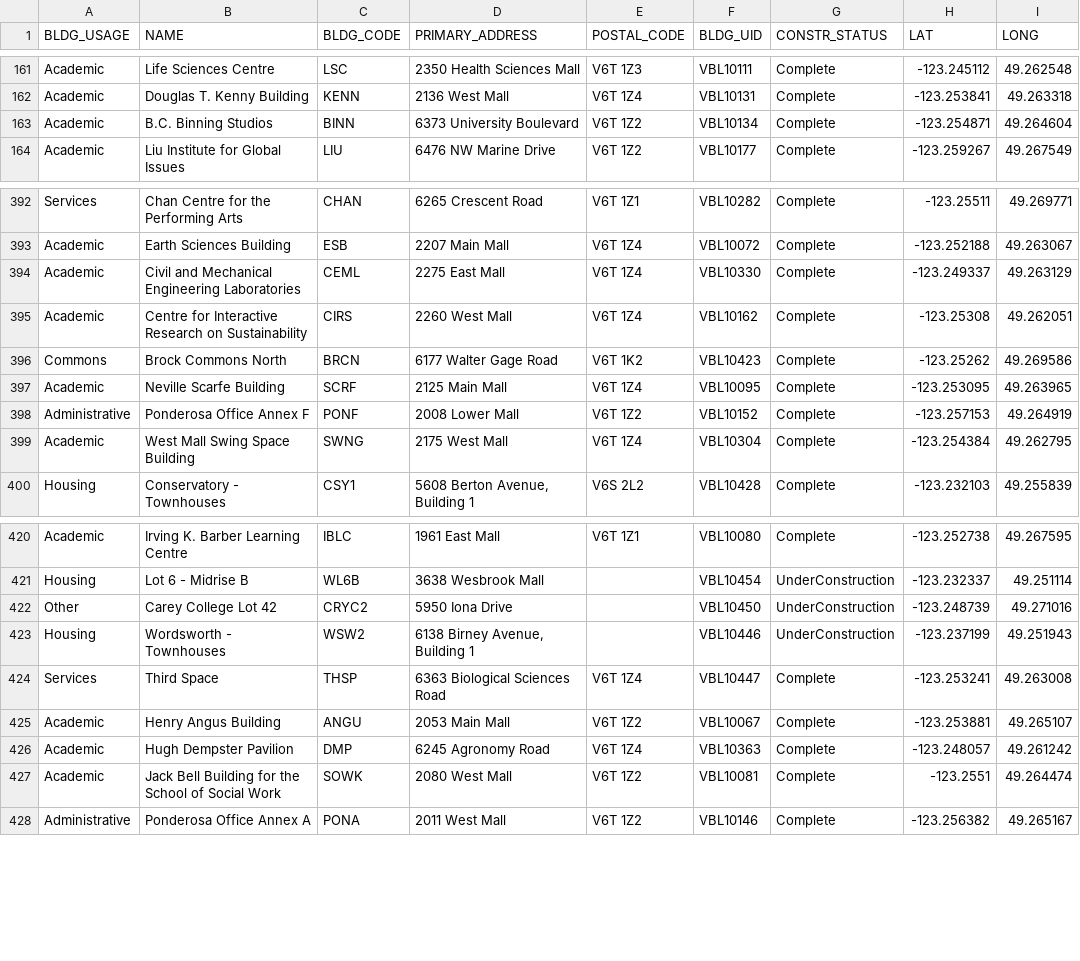
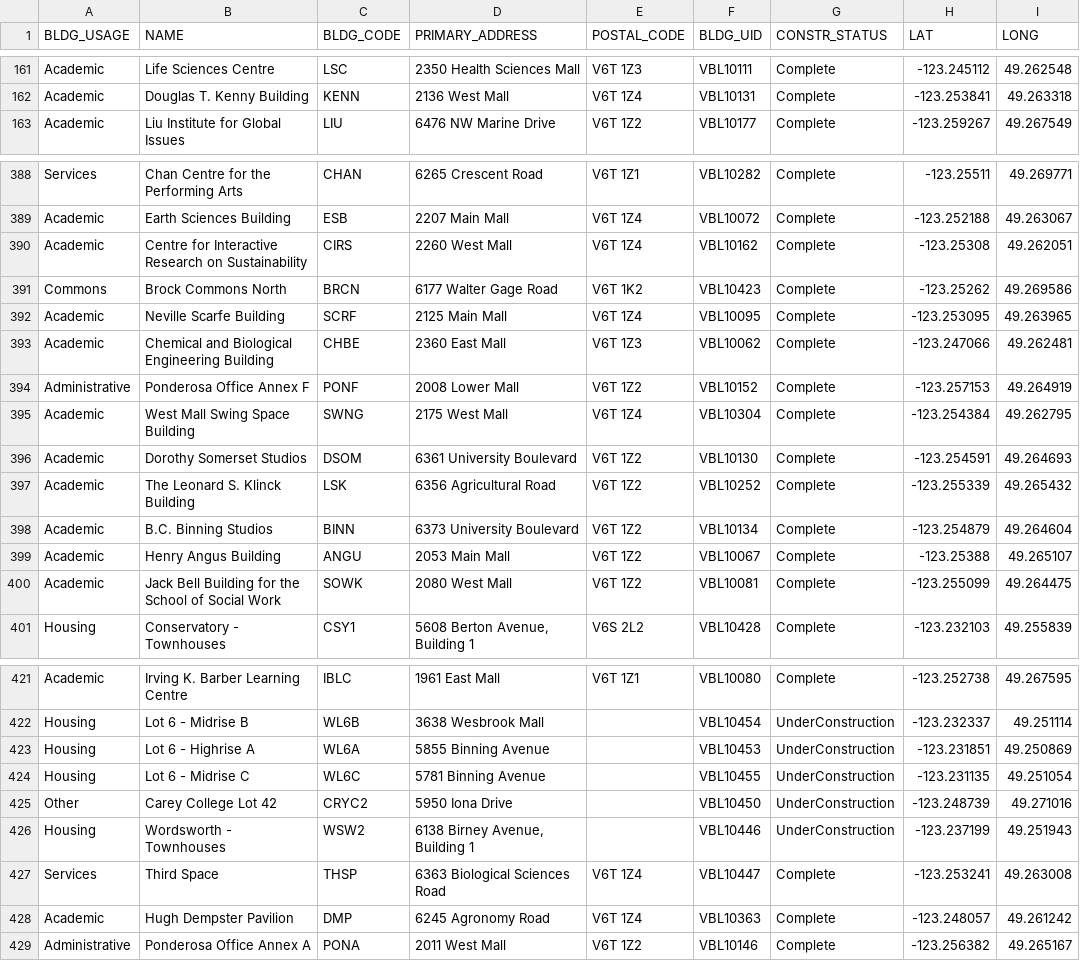
Before and after one commit to UBCGeodata/ubc-geospatial-opendata, a CSV file: ubcv/locations/csv/ubcv_buildings_simple.csv, drawn as a sheet; only a part is shown, gaps mark what is left out; the diff covers the shown part only.

```diff
--- a/ubcv/locations/csv/ubcv_buildings_simple.csv
+++ b/ubcv/locations/csv/ubcv_buildings_simple.csv
@@ -162,3 +162,2 @@ Academic,Life Sciences Centre,LSC,2350 Health Sciences Mall,V6T 1Z3,VBL10111,Com
 Academic,Douglas T. Kenny Building,KENN,2136 West Mall,V6T 1Z4,VBL10131,Complete,-123.253841,49.263318
-Academic,B.C. Binning Studios,BINN,6373 University Boulevard,V6T 1Z2,VBL10134,Complete,-123.254871,49.264604
 Academic,Liu Institute for Global Issues,LIU,6476 NW Marine Drive,V6T 1Z2,VBL10177,Complete,-123.259267,49.267549
@@ -393,3 +389,2 @@ Services,Chan Centre for the Performing Arts,CHAN,6265 Crescent Road,V6T 1Z1,VBL
 Academic,Earth Sciences Building,ESB,2207 Main Mall,V6T 1Z4,VBL10072,Complete,-123.252188,49.263067
-Academic,Civil and Mechanical Engineering Laboratories,CEML,2275 East Mall,V6T 1Z4,VBL10330,Complete,-123.249337,49.263129
 Academic,Centre for Interactive Research on Sustainability,CIRS,2260 West Mall,V6T 1Z4,VBL10162,Complete,-123.25308,49.262051
@@ -397,4 +392,10 @@ Commons,Brock Commons North,BRCN,6177 Walter Gage Road,V6T 1K2,VBL10423,Complete
 Academic,Neville Scarfe Building,SCRF,2125 Main Mall,V6T 1Z4,VBL10095,Complete,-123.253095,49.263965
+Academic,Chemical and Biological Engineering Building,CHBE,2360 East Mall,V6T 1Z3,VBL10062,Complete,-123.247066,49.262481
 Administrative,Ponderosa Office Annex F,PONF,2008 Lower Mall,V6T 1Z2,VBL10152,Complete,-123.257153,49.264919
 Academic,West Mall Swing Space Building,SWNG,2175 West Mall,V6T 1Z4,VBL10304,Complete,-123.254384,49.262795
+Academic,Dorothy Somerset Studios,DSOM,6361 University Boulevard,V6T 1Z2,VBL10130,Complete,-123.254591,49.264693
+Academic,The Leonard S. Klinck Building,LSK,6356 Agricultural Road,V6T 1Z2,VBL10252,Complete,-123.255339,49.265432
+Academic,B.C. Binning Studios,BINN,6373 University Boulevard,V6T 1Z2,VBL10134,Complete,-123.254879,49.264604
+Academic,Henry Angus Building,ANGU,2053 Main Mall,V6T 1Z2,VBL10067,Complete,-123.25388,49.265107
+Academic,Jack Bell Building for the School of Social Work,SOWK,2080 West Mall,V6T 1Z2,VBL10081,Complete,-123.255099,49.264475
 Housing,Conservatory - Townhouses,CSY1,"5608 Berton Avenue, Building 1",V6S 2L2,VBL10428,Complete,-123.232103,49.255839
@@ -421,2 +422,4 @@ Academic,Irving K. Barber Learning Centre,IBLC,1961 East Mall,V6T 1Z1,VBL10080,C
 Housing,Lot 6 - Midrise B,WL6B,3638 Wesbrook Mall,,VBL10454,UnderConstruction,-123.232337,49.251114
+Housing,Lot 6 - Highrise A,WL6A,5855 Binning Avenue,,VBL10453,UnderConstruction,-123.231851,49.250869
+Housing,Lot 6 - Midrise C,WL6C,5781 Binning Avenue,,VBL10455,UnderConstruction,-123.231135,49.251054
 Other,Carey College Lot 42,CRYC2,5950 Iona Drive,,VBL10450,UnderConstruction,-123.248739,49.271016
@@ -424,5 +427,3 @@ Housing,Wordsworth - Townhouses,WSW2,"6138 Birney Avenue, Building 1",,VBL10446,
 Services,Third Space,THSP,6363 Biological Sciences Road,V6T 1Z4,VBL10447,Complete,-123.253241,49.263008
-Academic,Henry Angus Building,ANGU,2053 Main Mall,V6T 1Z2,VBL10067,Complete,-123.253881,49.265107
 Academic,Hugh Dempster Pavilion,DMP,6245 Agronomy Road,V6T 1Z4,VBL10363,Complete,-123.248057,49.261242
-Academic,Jack Bell Building for the School of Social Work,SOWK,2080 West Mall,V6T 1Z2,VBL10081,Complete,-123.2551,49.264474
 Administrative,Ponderosa Office Annex A,PONA,2011 West Mall,V6T 1Z2,VBL10146,Complete,-123.256382,49.265167
```
Also changed, not shown: 1 added row and 4 removed rows elsewhere in this file, ubcv/locations/csv/ubcv_address.csv, ubcv/locations/csv/ubcv_address_mailing.csv, 10 other files.
